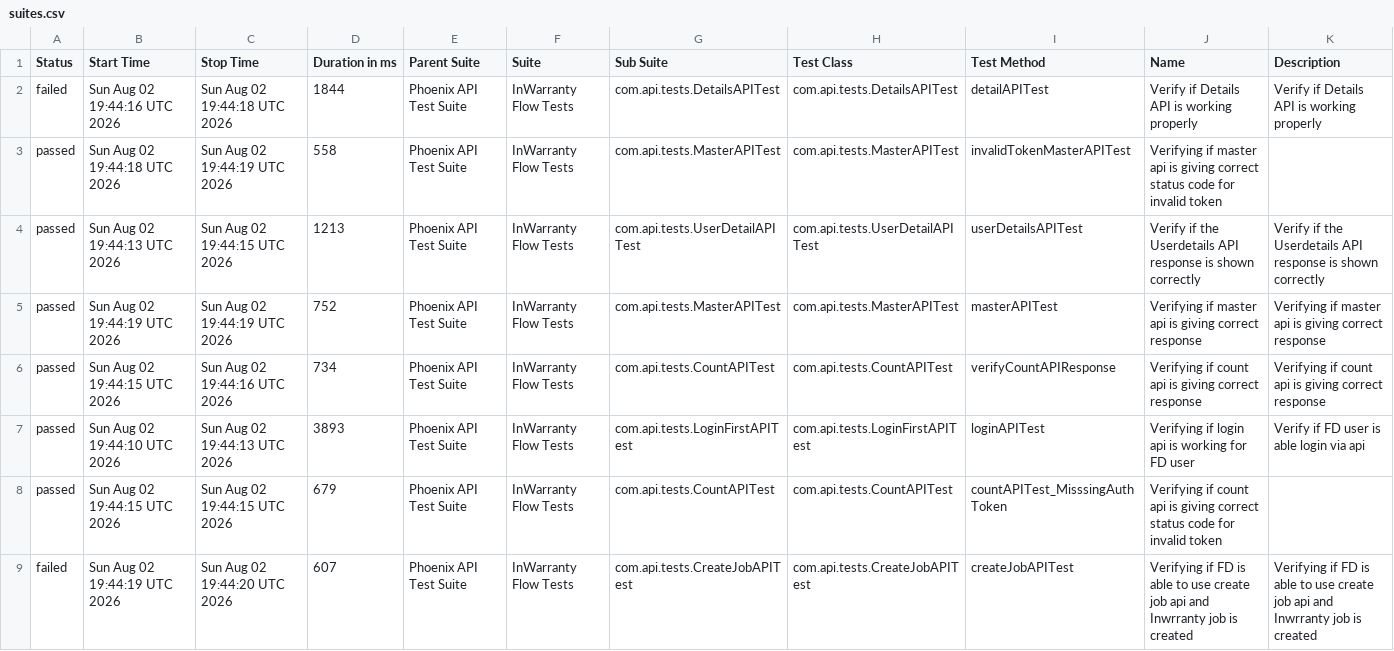
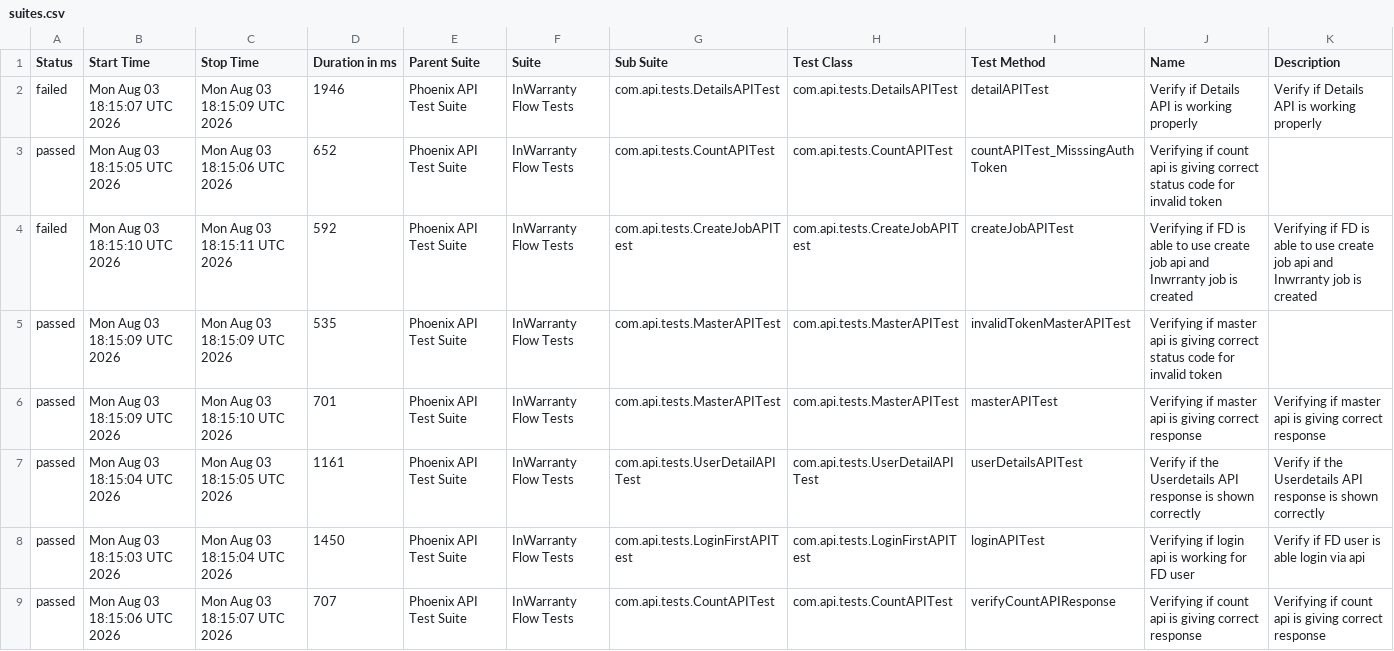
Before and after one commit to taarun96/APIAutomationFrameWork, a CSV file: data/suites.csv, drawn as a sheet.

```diff
--- a/data/suites.csv
+++ b/data/suites.csv
@@ -1,9 +1,9 @@
 "Status","Start Time","Stop Time","Duration in ms","Parent Suite","Suite","Sub Suite","Test Class","Test Method","Name","Description"
-"failed","Sun Aug 02 19:44:16 UTC 2026","Sun Aug 02 19:44:18 UTC 2026","1844","Phoenix API Test Suite","InWarranty Flow Tests","com.api.tests.DetailsAPITest","com.api.tests.DetailsAPITest","detailAPITest","Verify if Details API is working properly","Verify if Details API is working properly"
-"passed","Sun Aug 02 19:44:18 UTC 2026","Sun Aug 02 19:44:19 UTC 2026","558","Phoenix API Test Suite","InWarranty Flow Tests","com.api.tests.MasterAPITest","com.api.tests.MasterAPITest","invalidTokenMasterAPITest","Verifying if master api is giving correct status code for invalid token",""
-"passed","Sun Aug 02 19:44:13 UTC 2026","Sun Aug 02 19:44:15 UTC 2026","1213","Phoenix API Test Suite","InWarranty Flow Tests","com.api.tests.UserDetailAPITest","com.api.tests.UserDetailAPITest","userDetailsAPITest","Verify if the Userdetails API response is shown correctly","Verify if the Userdetails API response is shown correctly"
-"passed","Sun Aug 02 19:44:19 UTC 2026","Sun Aug 02 19:44:19 UTC 2026","752","Phoenix API Test Suite","InWarranty Flow Tests","com.api.tests.MasterAPITest","com.api.tests.MasterAPITest","masterAPITest","Verifying if master api is giving correct response","Verifying if master api is giving correct response"
-"passed","Sun Aug 02 19:44:15 UTC 2026","Sun Aug 02 19:44:16 UTC 2026","734","Phoenix API Test Suite","InWarranty Flow Tests","com.api.tests.CountAPITest","com.api.tests.CountAPITest","verifyCountAPIResponse","Verifying if count api is giving correct response","Verifying if count api is giving correct response"
-"passed","Sun Aug 02 19:44:10 UTC 2026","Sun Aug 02 19:44:13 UTC 2026","3893","Phoenix API Test Suite","InWarranty Flow Tests","com.api.tests.LoginFirstAPITest","com.api.tests.LoginFirstAPITest","loginAPITest","Verifying if login api is working for FD user","Verify if FD user is able login via api"
-"passed","Sun Aug 02 19:44:15 UTC 2026","Sun Aug 02 19:44:15 UTC 2026","679","Phoenix API Test Suite","InWarranty Flow Tests","com.api.tests.CountAPITest","com.api.tests.CountAPITest","countAPITest_MisssingAuthToken","Verifying if count api is giving correct status code for invalid token",""
-"failed","Sun Aug 02 19:44:19 UTC 2026","Sun Aug 02 19:44:20 UTC 2026","607","Phoenix API Test Suite","InWarranty Flow Tests","com.api.tests.CreateJobAPITest","com.api.tests.CreateJobAPITest","createJobAPITest","Verifying if FD is able to use create job api and Inwrranty job is created","Verifying if FD is able to use create job api and Inwrranty job is created"
+"failed","Mon Aug 03 18:15:07 UTC 2026","Mon Aug 03 18:15:09 UTC 2026","1946","Phoenix API Test Suite","InWarranty Flow Tests","com.api.tests.DetailsAPITest","com.api.tests.DetailsAPITest","detailAPITest","Verify if Details API is working properly","Verify if Details API is working properly"
+"passed","Mon Aug 03 18:15:05 UTC 2026","Mon Aug 03 18:15:06 UTC 2026","652","Phoenix API Test Suite","InWarranty Flow Tests","com.api.tests.CountAPITest","com.api.tests.CountAPITest","countAPITest_MisssingAuthToken","Verifying if count api is giving correct status code for invalid token",""
+"failed","Mon Aug 03 18:15:10 UTC 2026","Mon Aug 03 18:15:11 UTC 2026","592","Phoenix API Test Suite","InWarranty Flow Tests","com.api.tests.CreateJobAPITest","com.api.tests.CreateJobAPITest","createJobAPITest","Verifying if FD is able to use create job api and Inwrranty job is created","Verifying if FD is able to use create job api and Inwrranty job is created"
+"passed","Mon Aug 03 18:15:09 UTC 2026","Mon Aug 03 18:15:09 UTC 2026","535","Phoenix API Test Suite","InWarranty Flow Tests","com.api.tests.MasterAPITest","com.api.tests.MasterAPITest","invalidTokenMasterAPITest","Verifying if master api is giving correct status code for invalid token",""
+"passed","Mon Aug 03 18:15:09 UTC 2026","Mon Aug 03 18:15:10 UTC 2026","701","Phoenix API Test Suite","InWarranty Flow Tests","com.api.tests.MasterAPITest","com.api.tests.MasterAPITest","masterAPITest","Verifying if master api is giving correct response","Verifying if master api is giving correct response"
+"passed","Mon Aug 03 18:15:04 UTC 2026","Mon Aug 03 18:15:05 UTC 2026","1161","Phoenix API Test Suite","InWarranty Flow Tests","com.api.tests.UserDetailAPITest","com.api.tests.UserDetailAPITest","userDetailsAPITest","Verify if the Userdetails API response is shown correctly","Verify if the Userdetails API response is shown correctly"
+"passed","Mon Aug 03 18:15:03 UTC 2026","Mon Aug 03 18:15:04 UTC 2026","1450","Phoenix API Test Suite","InWarranty Flow Tests","com.api.tests.LoginFirstAPITest","com.api.tests.LoginFirstAPITest","loginAPITest","Verifying if login api is working for FD user","Verify if FD user is able login via api"
+"passed","Mon Aug 03 18:15:06 UTC 2026","Mon Aug 03 18:15:07 UTC 2026","707","Phoenix API Test Suite","InWarranty Flow Tests","com.api.tests.CountAPITest","com.api.tests.CountAPITest","verifyCountAPIResponse","Verifying if count api is giving correct response","Verifying if count api is giving correct response"
```
Also changed, not shown: data/behaviors.csv, 57 other files.
